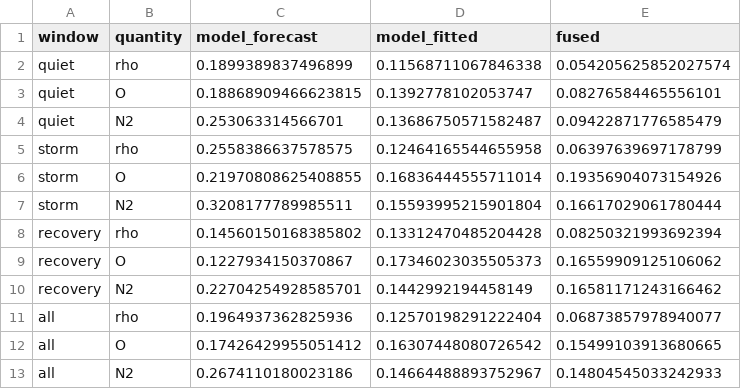
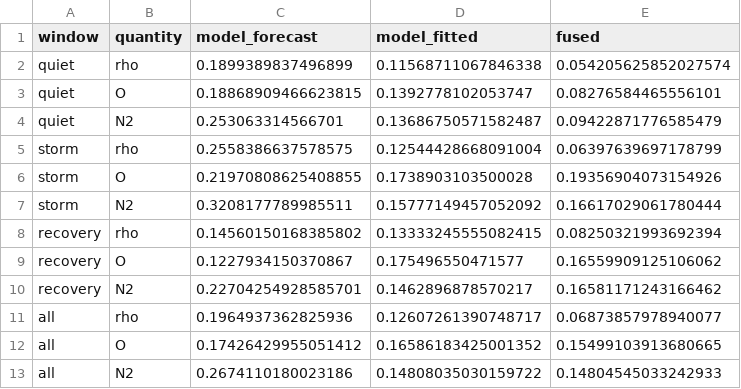
Before and after one commit to skptre/OCC_fusion_osse, a CSV file: out/stage6/satellite.csv, drawn as a sheet.

```diff
--- a/out/stage6/satellite.csv
+++ b/out/stage6/satellite.csv
@@ -4,10 +4,10 @@ quiet,O,0.18868909466623815,0.1392778102053747,0.08276584465556101
 quiet,N2,0.253063314566701,0.13686750571582487,0.09422871776585479
-storm,rho,0.2558386637578575,0.12464165544655958,0.06397639697178799
-storm,O,0.21970808625408855,0.16836444555711014,0.19356904073154926
-storm,N2,0.3208177789985511,0.15593995215901804,0.16617029061780444
-recovery,rho,0.14560150168385802,0.13312470485204428,0.08250321993692394
-recovery,O,0.1227934150370867,0.17346023035505373,0.16559909125106062
-recovery,N2,0.22704254928585701,0.1442992194458149,0.16581171243166462
-all,rho,0.1964937362825936,0.12570198291222404,0.06873857978940077
-all,O,0.17426429955051412,0.16307448080726542,0.15499103913680665
-all,N2,0.2674110180023186,0.14664488893752967,0.14804545033242933
+storm,rho,0.2558386637578575,0.12544428668091004,0.06397639697178799
+storm,O,0.21970808625408855,0.1738903103500028,0.19356904073154926
+storm,N2,0.3208177789985511,0.15777149457052092,0.16617029061780444
+recovery,rho,0.14560150168385802,0.13333245555082415,0.08250321993692394
+recovery,O,0.1227934150370867,0.175496550471577,0.16559909125106062
+recovery,N2,0.22704254928585701,0.1462896878570217,0.16581171243166462
+all,rho,0.1964937362825936,0.12607261390748717,0.06873857978940077
+all,O,0.17426429955051412,0.16586183425001352,0.15499103913680665
+all,N2,0.2674110180023186,0.14808035030159722,0.14804545033242933
```
Also changed, not shown: out/stage6/altitude.csv, out/stage6/driver_fit.csv, 5 other files.
